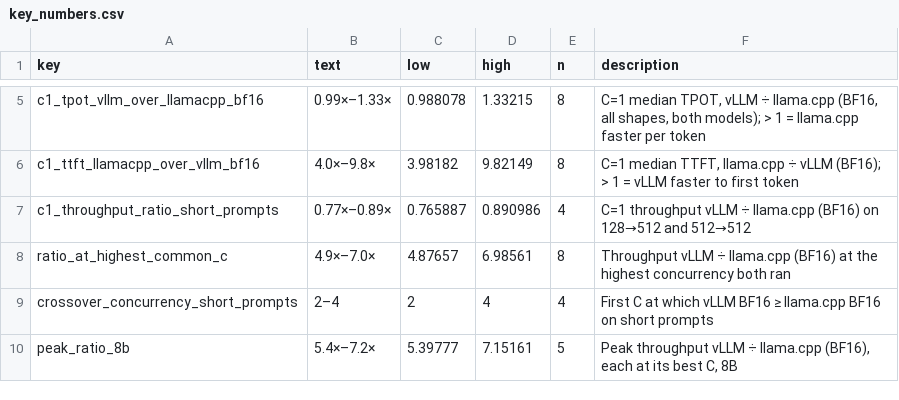
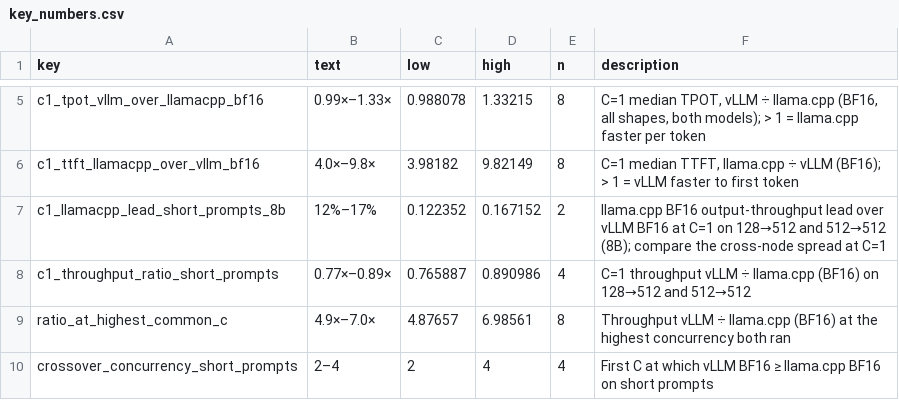
Before and after one commit to struggling-student/llm-backend-analysis, a CSV file: results/tables/backend_selection/key_numbers.csv, drawn as a sheet; only a part is shown, gaps mark what is left out; the shorter side is filled out with more unchanged rows.

Commit message:
docs: describe llama.cpp's single-request BF16 lead as comparable to slightly ahead (T1.4)
nb03 computes the lead (12%-17% on 8B) against the cross-node spread (up to 8.1%); nb09 claim 1, interpretation, status table and
Decision and the README use the softer wording. Not 'within the spread': the lead exceeds it by a small factor.

```diff
--- a/results/tables/backend_selection/key_numbers.csv
+++ b/results/tables/backend_selection/key_numbers.csv
@@ -6,2 +6,3 @@ c1_tpot_vllm_over_llamacpp_bf16,0.99×–1.33×,0.988078,1.33215,8,"C=1 median T
 c1_ttft_llamacpp_over_vllm_bf16,4.0×–9.8×,3.98182,9.82149,8,"C=1 median TTFT, llama.cpp ÷ vLLM (BF16); > 1 = vLLM faster to first token"
+c1_llamacpp_lead_short_prompts_8b,12%–17%,0.122352,0.167152,2,llama.cpp BF16 output-throughput lead over vLLM BF16 at C=1 on 128→512 and 512→512 (8B); compare the cross-node spread at C=1
 c1_throughput_ratio_short_prompts,0.77×–0.89×,0.765887,0.890986,4,C=1 throughput vLLM ÷ llama.cpp (BF16) on 128→512 and 512→512
```
Also changed, not shown: 4 other files.
